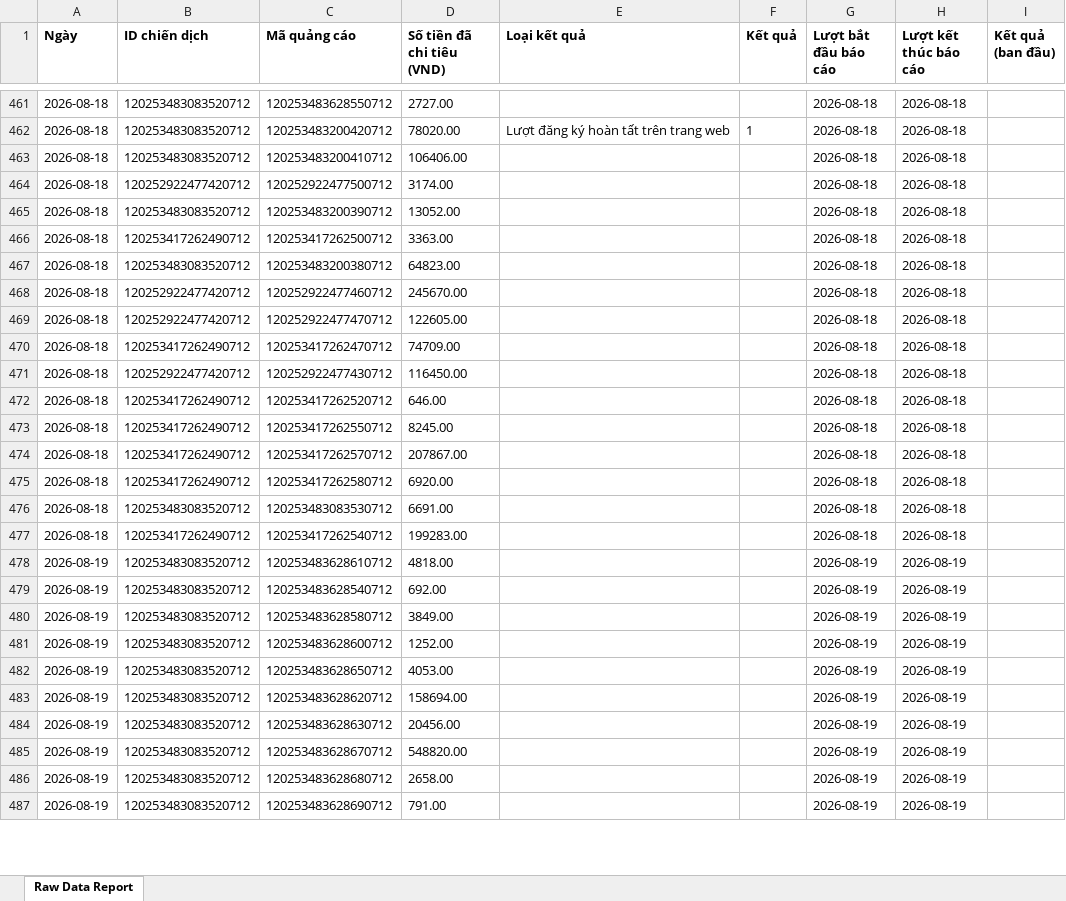
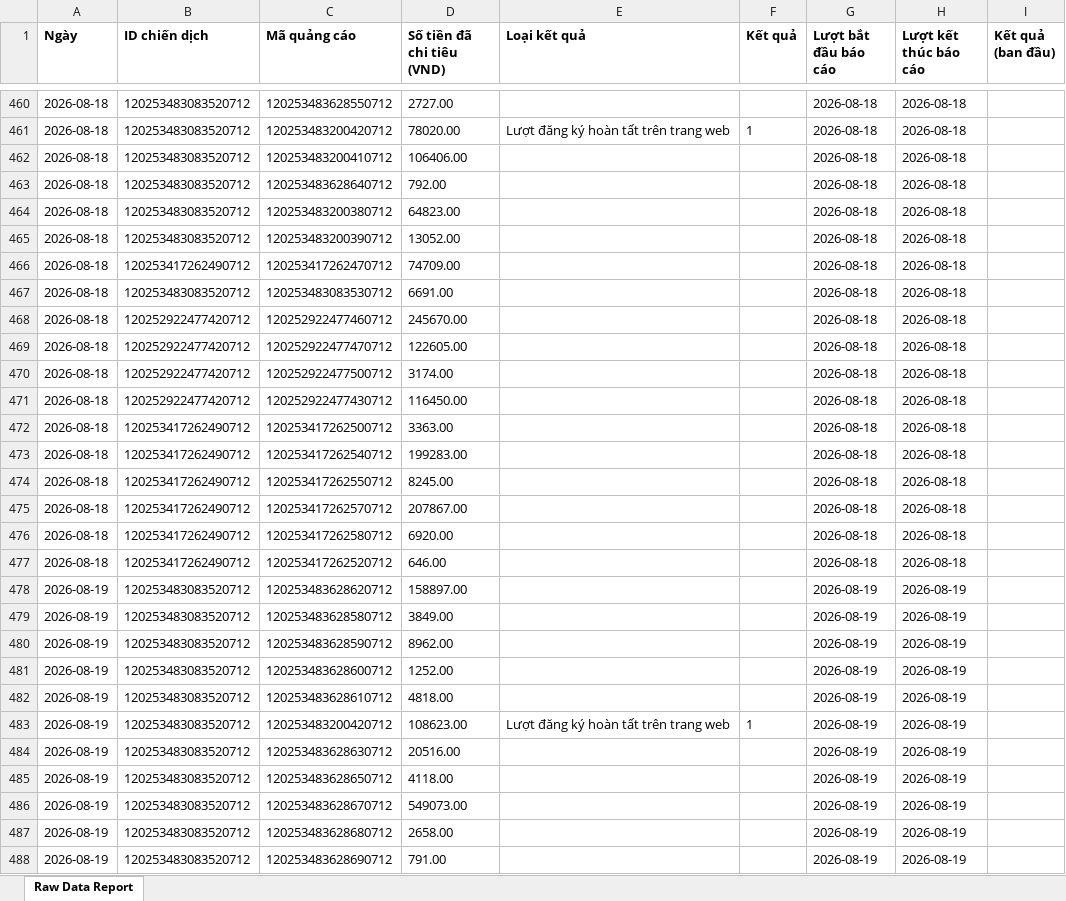
Before and after one commit to NHNT1001/data, an Excel workbook: DATA-CĐ-Tệp-Trung-805265852439209.xlsx, sheet Raw Data Report, drawn as a sheet; only a part is shown, gaps mark what is left out; values as stored, in another font and other column widths than the file's, no borders; charts and pictures not drawn; removed rows and columns are numbered as before the commit, all else as after; the diff covers the shown part only; the diff names each change by its address in the sheet, - before the commit and + after, or states it on an @@ line.

```diff
--- a/DATA-CĐ-Tệp-Trung-805265852439209.xlsx (sheet Raw Data Report)
+++ b/DATA-CĐ-Tệp-Trung-805265852439209.xlsx (sheet Raw Data Report)
@@ row 455 moved to row 463: 2026-08-18 @@
@@ row 467 moved to row 464: 2026-08-18 @@
@@ row 470 moved to row 466: 2026-08-18 @@
@@ row 476 moved to row 467: 2026-08-18 @@
@@ row 464 moved to row 470: 2026-08-18 @@
@@ row 466 moved to row 472: 2026-08-18 @@
@@ row 477 moved to row 473: 2026-08-18 @@
@@ row 472 moved to row 477: 2026-08-18 @@
+row 478: 2026-08-19 | 120253483083520712 | 120253483628620712 | 158897.00 |  |  | 2026-08-19 | 2026-08-19
+row 479: 2026-08-19 | 120253483083520712 | 120253483628580712 | 3849.00 |  |  | 2026-08-19 | 2026-08-19
+row 480: 2026-08-19 | 120253483083520712 | 120253483628590712 | 8962.00 |  |  | 2026-08-19 | 2026-08-19
-C483 (Mã quảng cáo): 120253483628540712
+C483 (Mã quảng cáo): 120253483200420712
-D483 (Số tiền đã chi tiêu (VND)): 692.00
+D483 (Số tiền đã chi tiêu (VND)): 108623.00
-E483 (Loại kết quả): (empty)
+E483 (Loại kết quả): Lượt đăng ký hoàn tất trên trang web
-F483 (Kết quả): (empty)
+F483 (Kết quả): 1
-C484 (Mã quảng cáo): 120253483628580712
+C484 (Mã quảng cáo): 120253483628630712
-D484 (Số tiền đã chi tiêu (VND)): 3849.00
+D484 (Số tiền đã chi tiêu (VND)): 20516.00
-D485 (Số tiền đã chi tiêu (VND)): 4053.00
+D485 (Số tiền đã chi tiêu (VND)): 4118.00
-row 483: 2026-08-19 | 120253483083520712 | 120253483628620712 | 158694.00 |  |  | 2026-08-19 | 2026-08-19
-row 484: 2026-08-19 | 120253483083520712 | 120253483628630712 | 20456.00 |  |  | 2026-08-19 | 2026-08-19
-D486 (Số tiền đã chi tiêu (VND)): 548820.00
+D486 (Số tiền đã chi tiêu (VND)): 549073.00
```
Also changed, not shown: 36 added rows, 8 removed rows, 132 moved rows and 42 edited cells elsewhere in this sheet, DATA-Mess-WS-tệp-trung-1917455875136727.xlsx, DATA-SHOPIFY-907645362729233.xlsx, 1 other file.
